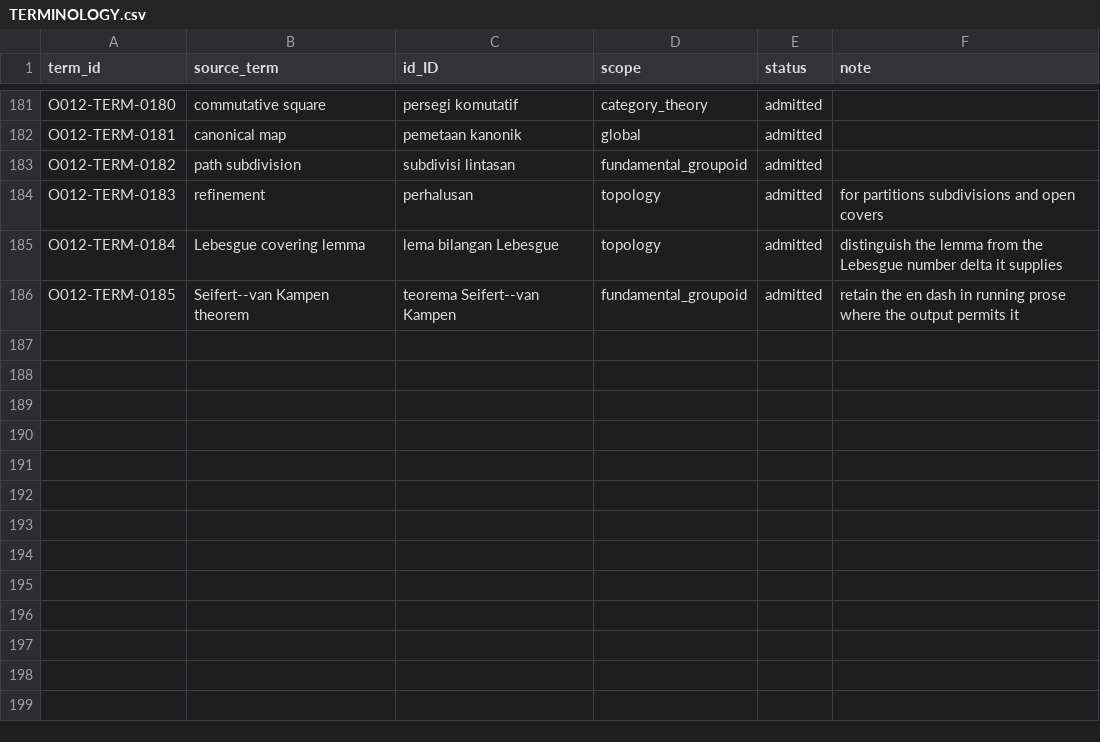
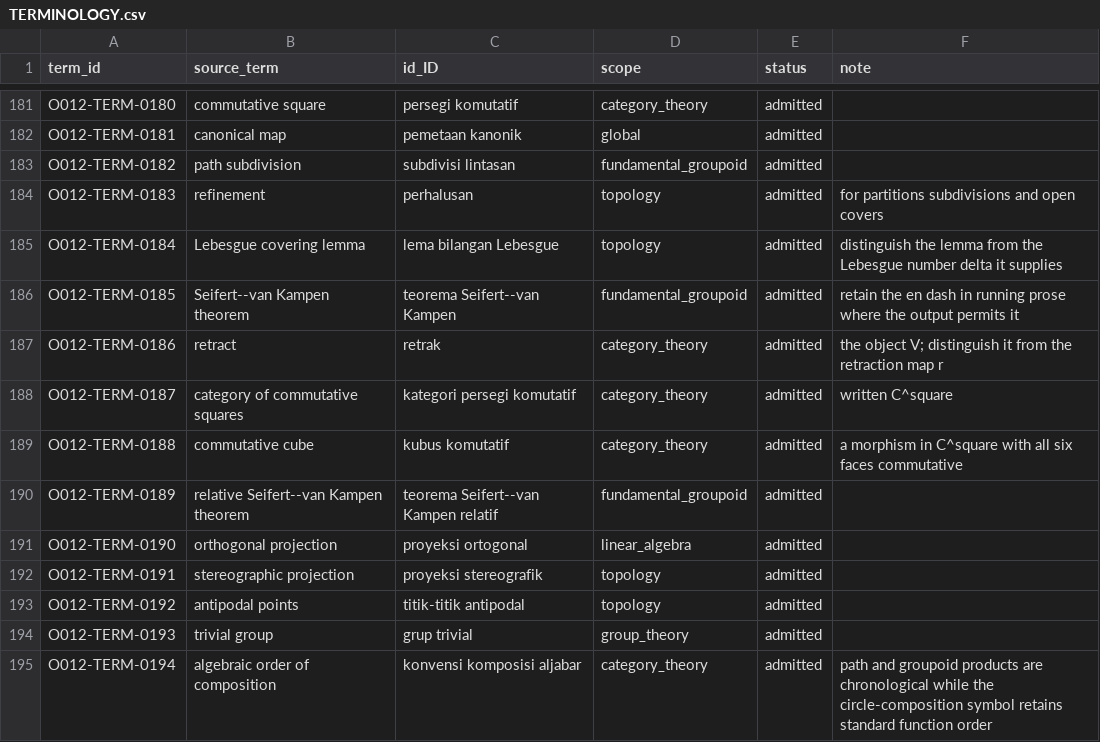
Before and after one commit to KokunoYumeto/algebraic-topology-id, a CSV file: 00_control/TERMINOLOGY.csv, drawn as a sheet; only a part is shown, gaps mark what is left out; the diff names each change by its address in the sheet, - before the commit and + after, or states it on an @@ line.

```diff
--- a/00_control/TERMINOLOGY.csv
+++ b/00_control/TERMINOLOGY.csv
+row 187: O012-TERM-0186 | retract | retrak | category_theory | admitted | the object V; distinguish it from the retraction map r
+row 188: O012-TERM-0187 | category of commutative squares | kategori persegi komutatif | category_theory | admitted | written C^square
+row 189: O012-TERM-0188 | commutative cube | kubus komutatif | category_theory | admitted | a morphism in C^square with all six faces commutative
+row 190: O012-TERM-0189 | relative Seifert--van Kampen theorem | teorema Seifert--van Kampen relatif | fundamental_groupoid | admitted
+row 191: O012-TERM-0190 | orthogonal projection | proyeksi ortogonal | linear_algebra | admitted
+row 192: O012-TERM-0191 | stereographic projection | proyeksi stereografik | topology | admitted
+row 193: O012-TERM-0192 | antipodal points | titik-titik antipodal | topology | admitted
+row 194: O012-TERM-0193 | trivial group | grup trivial | group_theory | admitted
+row 195: O012-TERM-0194 | algebraic order of composition | konvensi komposisi aljabar | category_theory | admitted | path and groupoid products are chronological while the circle-composition symbol retains standard function order
```
Also changed, not shown: 00_control/ADVERSE_LEDGER.csv, 7 other files.
